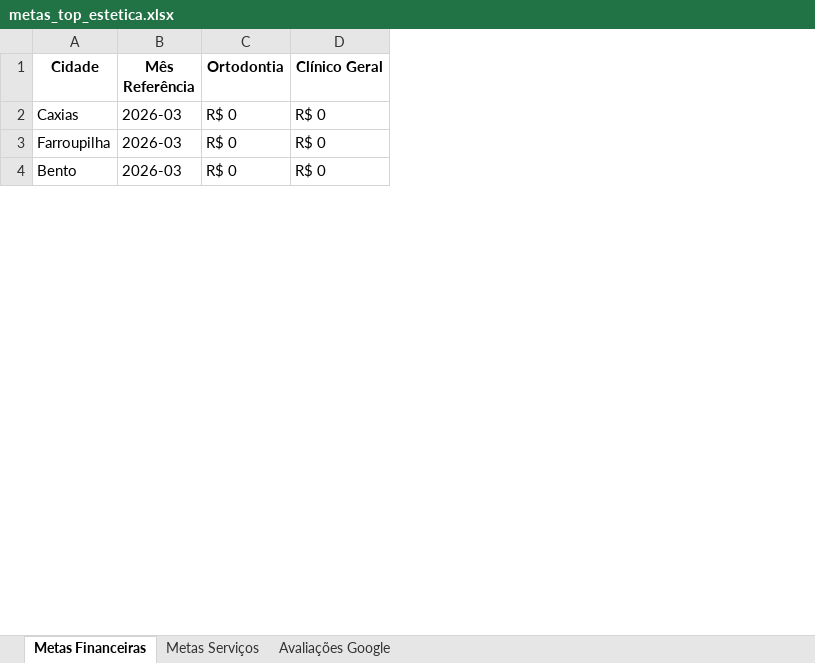
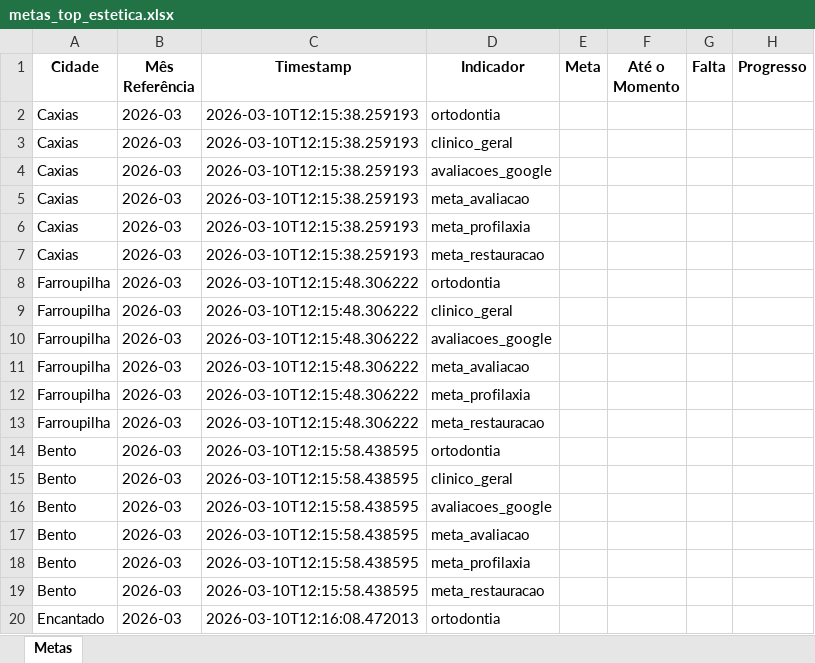
Before and after one commit to Top-Desenvolvimento/dashboard-metas, an Excel workbook: data/metas_top_estetica.xlsx, sheet Metas, drawn as a sheet; only a part is shown; values as stored, in another font and other column widths than the file's, no borders; removed rows and columns are numbered as before the commit, all else as after; the diff covers the shown part only; the diff names each change by its address in the sheet, - before the commit and + after, or states it on an @@ line.

```diff
--- a/data/metas_top_estetica.xlsx (sheet Metas)
+++ b/data/metas_top_estetica.xlsx (sheet Metas)
-sheet tab: Metas Financeiras
+sheet tab: Metas
-sheet tab: Metas Serviços
-sheet tab: Avaliações Google
-column C (Ortodontia), rows 2-4: all R$ 0
-column D (Clínico Geral), rows 2-4: all R$ 0
+column C (Timestamp), row 2: 2026-03-10T12:15:38.259193; rows 13-14: 2026-03-10T12:15:48.306222 | 2026-03-10T12:15:58.438595
+column D (Indicador), row 2: ortodontia; rows 13-14: meta_restauracao | ortodontia
+column E (Meta), empty
+column F (Até o Momento), empty
+column G (Falta), empty
+column H (Progresso), empty
+row 3: Caxias | 2026-03 | 2026-03-10T12:15:38.259193 | clinico_geral
+row 4: Caxias | 2026-03 | 2026-03-10T12:15:38.259193 | avaliacoes_google
+row 5: Caxias | 2026-03 | 2026-03-10T12:15:38.259193 | meta_avaliacao
+row 6: Caxias | 2026-03 | 2026-03-10T12:15:38.259193 | meta_profilaxia
+row 7: Caxias | 2026-03 | 2026-03-10T12:15:38.259193 | meta_restauracao
+row 8: Farroupilha | 2026-03 | 2026-03-10T12:15:48.306222 | ortodontia
+row 9: Farroupilha | 2026-03 | 2026-03-10T12:15:48.306222 | clinico_geral
+row 10: Farroupilha | 2026-03 | 2026-03-10T12:15:48.306222 | avaliacoes_google
+row 11: Farroupilha | 2026-03 | 2026-03-10T12:15:48.306222 | meta_avaliacao
+row 12: Farroupilha | 2026-03 | 2026-03-10T12:15:48.306222 | meta_profilaxia
+row 15: Bento | 2026-03 | 2026-03-10T12:15:58.438595 | clinico_geral
+row 16: Bento | 2026-03 | 2026-03-10T12:15:58.438595 | avaliacoes_google
+row 17: Bento | 2026-03 | 2026-03-10T12:15:58.438595 | meta_avaliacao
+row 18: Bento | 2026-03 | 2026-03-10T12:15:58.438595 | meta_profilaxia
+row 19: Bento | 2026-03 | 2026-03-10T12:15:58.438595 | meta_restauracao
+row 20: Encantado | 2026-03 | 2026-03-10T12:16:08.472013 | ortodontia
```
Also changed, not shown: 29 added rows elsewhere in this sheet, 3 other files.
